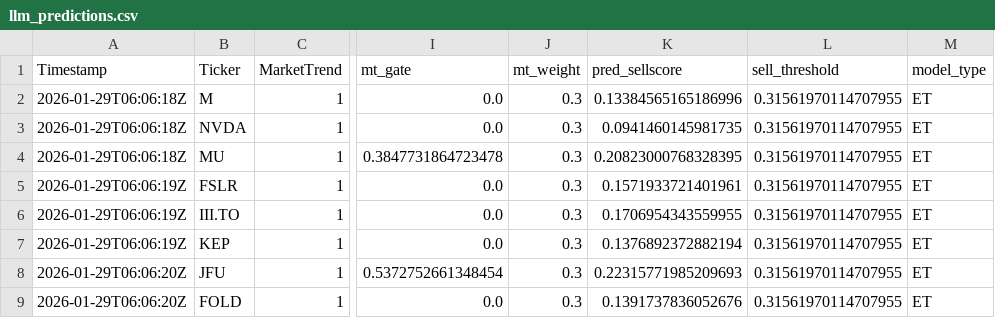
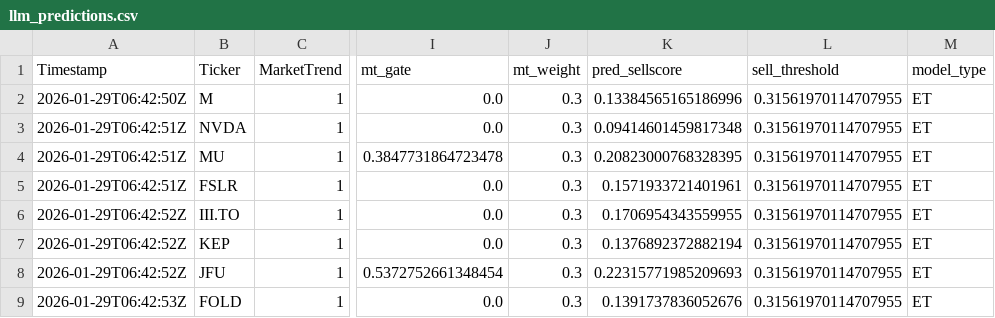
Before and after one commit to andrei1234D/GPT5_SELL, a CSV file: bot/LLM_data/input_llm/llm_predictions.csv, drawn as a sheet; only a part is shown, gaps mark what is left out; the diff names each change by its address in the sheet, - before the commit and + after, or states it on an @@ line.

```diff
--- a/bot/LLM_data/input_llm/llm_predictions.csv
+++ b/bot/LLM_data/input_llm/llm_predictions.csv
-A2 (Timestamp): 2026-01-29T06:06:18Z
+A2 (Timestamp): 2026-01-29T06:42:50Z
-A3:A4 (Timestamp): 2026-01-29T06:06:18Z
+A3:A4 (Timestamp): 2026-01-29T06:42:51Z
-K3 (pred_sellscore): 0.0941460145981735
+K3 (pred_sellscore): 0.09414601459817348
-A5 (Timestamp): 2026-01-29T06:06:19Z
+A5 (Timestamp): 2026-01-29T06:42:51Z
-A6:A7 (Timestamp): 2026-01-29T06:06:19Z
+A6:A7 (Timestamp): 2026-01-29T06:42:52Z
-A8 (Timestamp): 2026-01-29T06:06:20Z
+A8 (Timestamp): 2026-01-29T06:42:52Z
-A9 (Timestamp): 2026-01-29T06:06:20Z
+A9 (Timestamp): 2026-01-29T06:42:53Z
```
Also changed, not shown: bot/live_results.csv, 1 other file.
